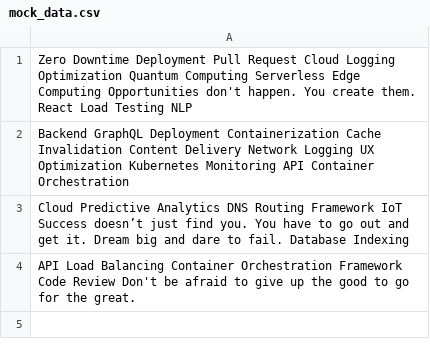
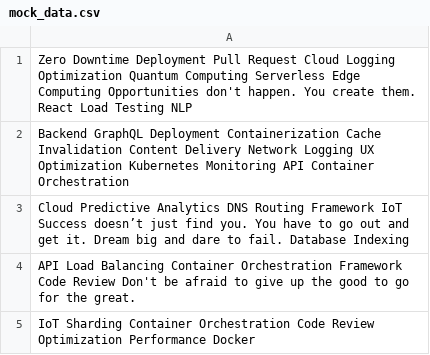
Before and after one commit to tepid-qualm/Dijkstra-Algorithm, a CSV file: logs/mock_data.csv, drawn as a sheet; the diff names each change by its address in the sheet, - before the commit and + after, or states it on an @@ line.

```diff
--- a/logs/mock_data.csv
+++ b/logs/mock_data.csv
+row 5: IoT Sharding Container Orchestration Code Review Optimization Performance Docker
```
Also changed, not shown: 2 other files.
